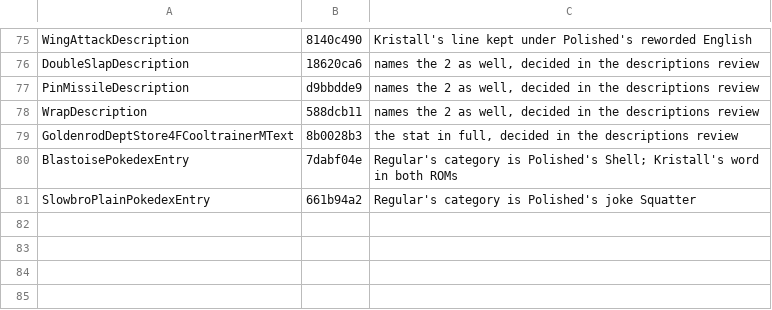
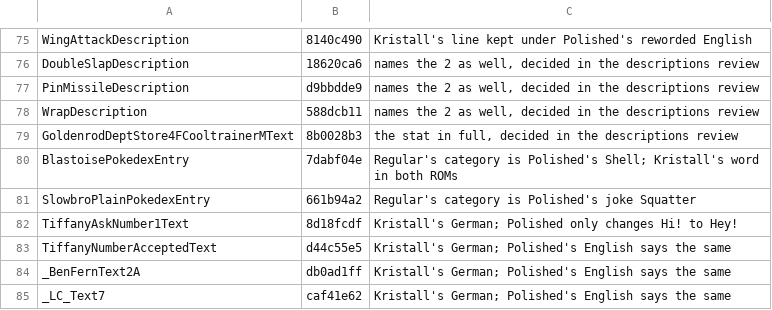
Before and after one commit to remo-vonarx/polishedcrystal, a TSV file: utils/kristall_reviewed.tsv, drawn as a sheet; only a part is shown, gaps mark what is left out.

```diff
--- a/utils/kristall_reviewed.tsv
+++ b/utils/kristall_reviewed.tsv
@@ -81 +81,5 @@ BlastoisePokedexEntry	7dabf04e	Regular's category is Polished's Shell; Kristall'
 SlowbroPlainPokedexEntry	661b94a2	Regular's category is Polished's joke Squatter
+TiffanyAskNumber1Text	8d18fcdf	Kristall's German; Polished only changes Hi! to Hey!
+TiffanyNumberAcceptedText	d44c55e5	Kristall's German; Polished's English says the same
+_BenFernText2A	db0ad1ff	Kristall's German; Polished's English says the same
+_LC_Text7	caf41e62	Kristall's German; Polished's English says the same
```
Also changed, not shown: 21 other files.
